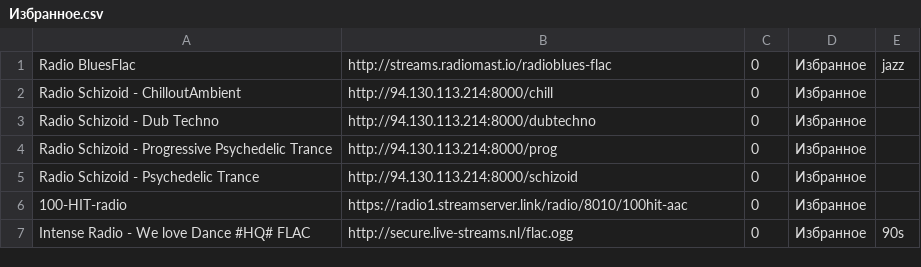
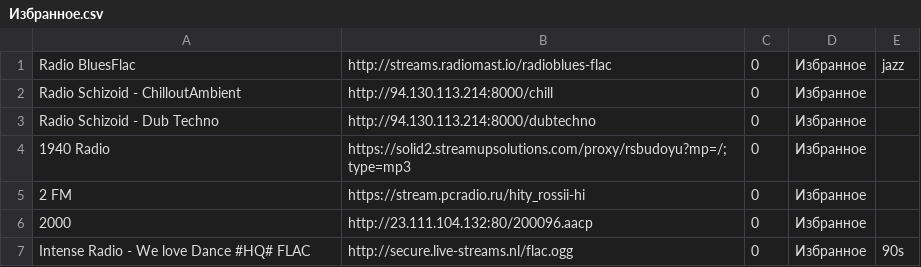
Before and after one commit to serggggaae/playlist, a CSV file: Избранное.csv, drawn as a sheet.

Commit message:
Обновлены избранные станции (7 шт.)

```diff
--- a/Избранное.csv
+++ b/Избранное.csv
@@ -3,5 +3,5 @@ Radio Schizoid - ChilloutAmbient	http://94.130.113.214:8000/chill	0	Избран
 Radio Schizoid - Dub Techno	http://94.130.113.214:8000/dubtechno	0	Избранное
-Radio Schizoid - Progressive Psychedelic Trance	http://94.130.113.214:8000/prog	0	Избранное
-Radio Schizoid - Psychedelic Trance	http://94.130.113.214:8000/schizoid	0	Избранное
-100-HIT-radio	https://radio1.streamserver.link/radio/8010/100hit-aac	0	Избранное
+1940 Radio	https://solid2.streamupsolutions.com/proxy/rsbudoyu?mp=/;type=mp3	0	Избранное
+2 FM	https://stream.pcradio.ru/hity_rossii-hi	0	Избранное
+2000	http://23.111.104.132:80/200096.aacp	0	Избранное
 Intense Radio - We love Dance #HQ# FLAC	http://secure.live-streams.nl/flac.ogg	0	Избранное	90s
```
